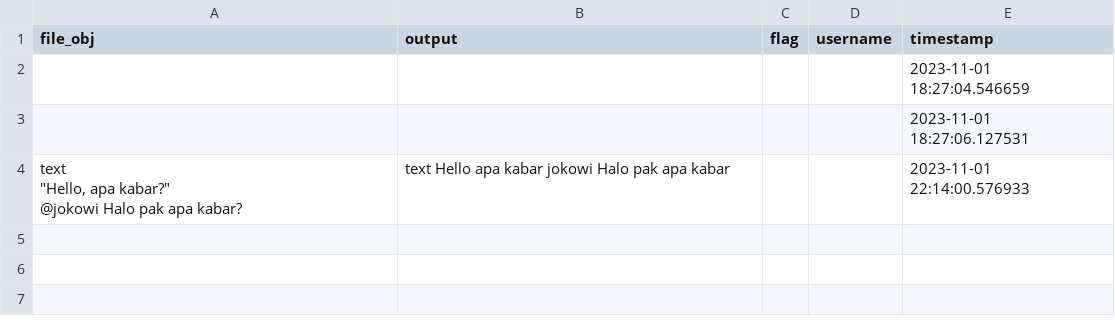
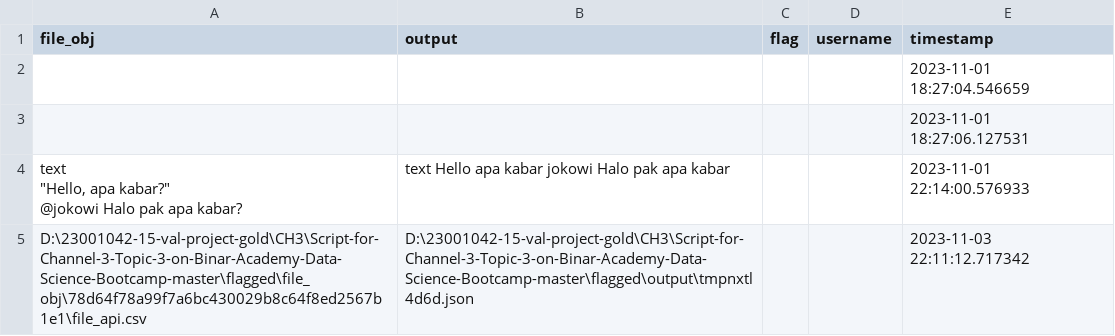
Before and after one commit to joanesferdi/23001042-15-val-project, a CSV file: CH3/Script-for-Channel-3-Topic-3-on-Binar-Academy-Data-Science-Bootcamp-master/flagged/log.csv, drawn as a sheet; the diff names each change by its address in the sheet, - before the commit and + after, or states it on an @@ line.

```diff
--- a/CH3/Script-for-Channel-3-Topic-3-on-Binar-Academy-Data-Science-Bootcamp-master/flagged/log.csv
+++ b/CH3/Script-for-Channel-3-Topic-3-on-Binar-Academy-Data-Science-Bootcamp-master/flagged/log.csv
+row 5: D:\23001042-15-val-project-gold\CH3\Script-for-Channel-3-Topic-3-on-Binar-Academy-Data-Science-Bootcamp-master\flagged\file_obj\78d64f78a99f7a6bc430029b8c64f8ed2567b1e1\file_api.csv | D:\23001042-15-val-project-gold\CH3\Script-for-Channel-3-Topic-3-on-Binar-Academy-Data-Science-Bootcamp-master\flagged\output\tmpnxtl4d6d.json |  |  | 2023-11-03 22:11:12.717342
```
Also changed, not shown: 6 other files.
